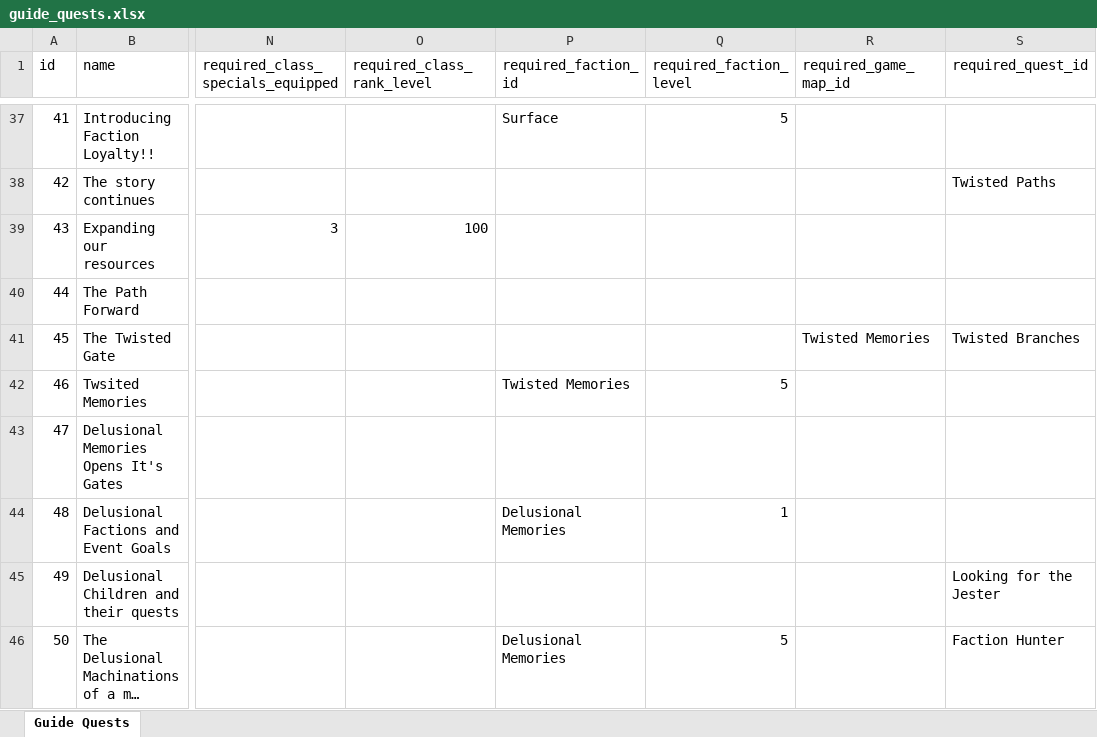
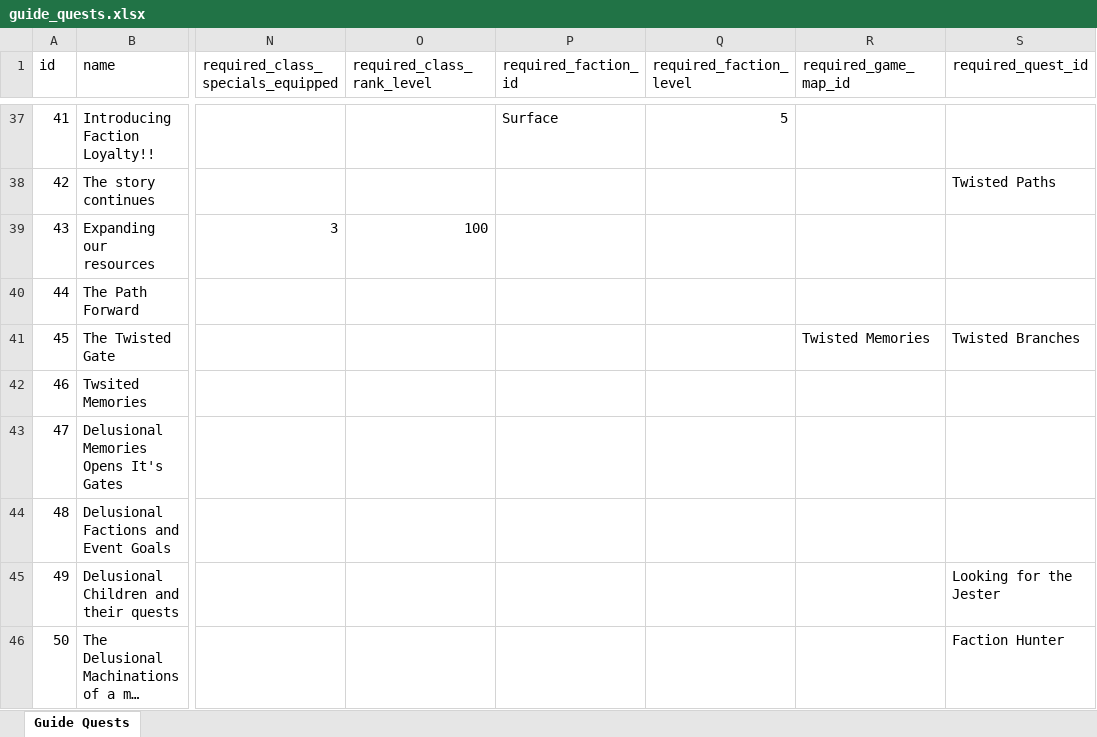
Before and after one commit to AdamKyle/flare, an Excel workbook: resources/data-imports/Admin Section/guide_quests.xlsx, sheet Guide Quests, drawn as a sheet; only a part is shown, gaps mark what is left out; long unchanged cells end in …; values as stored, in another font and other column widths than the file's, no borders; the diff names each change by its address in the sheet, - before the commit and + after, or states it on an @@ line.

```diff
--- a/resources/data-imports/Admin Section/guide_quests.xlsx (sheet Guide Quests)
+++ b/resources/data-imports/Admin Section/guide_quests.xlsx (sheet Guide Quests)
-P42 (required_faction_id): Twisted Memories
+P42 (required_faction_id): (empty)
-Q42 (required_faction_level): 5
+Q42 (required_faction_level): (empty)
-P44 (required_faction_id): Delusional Memories
+P44 (required_faction_id): (empty)
-Q44 (required_faction_level): 1
+Q44 (required_faction_level): (empty)
-P46 (required_faction_id): Delusional Memories
+P46 (required_faction_id): (empty)
-Q46 (required_faction_level): 5
+Q46 (required_faction_level): (empty)
```
Also changed, not shown: resources/data-imports/Raids/raids.xlsx, 13 other files.
